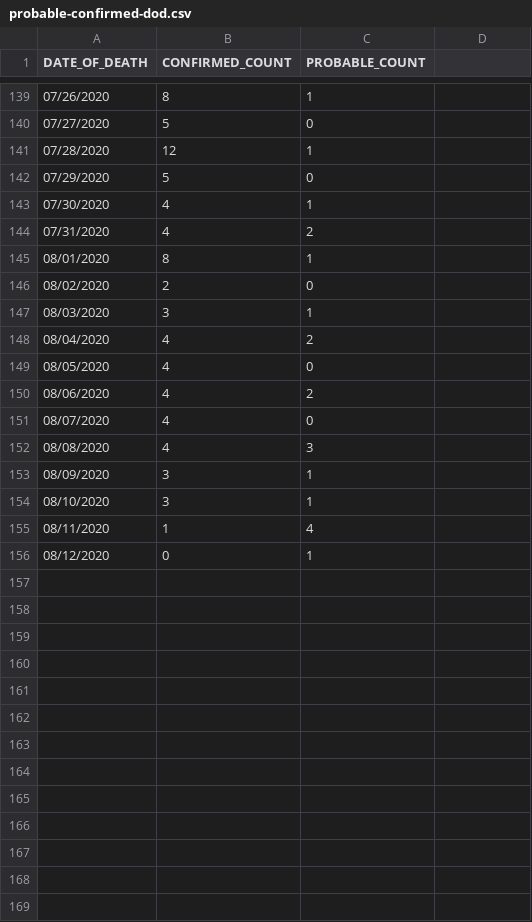
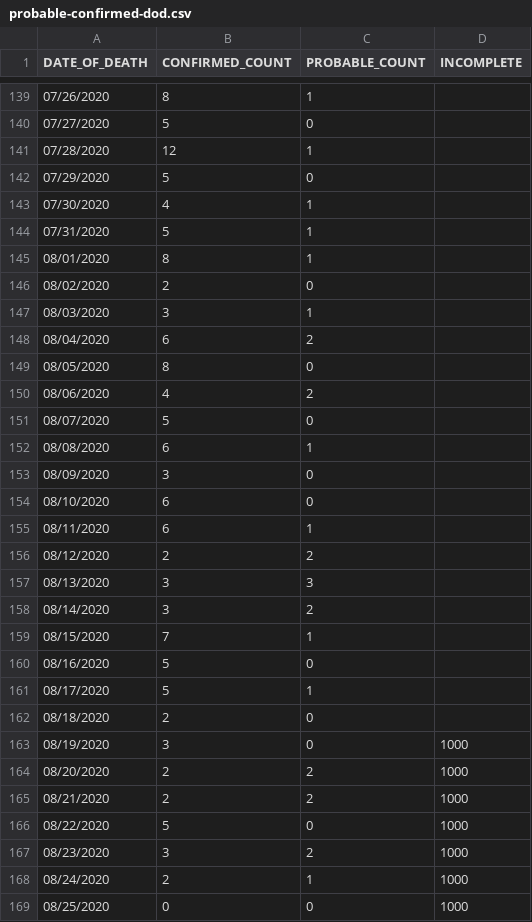
Before and after one commit to MylesBorins/my-corona-data, a CSV file: deaths/probable-confirmed-dod.csv, drawn as a sheet; only a part is shown, gaps mark what is left out; the diff covers the shown part only.

```diff
--- a/deaths/probable-confirmed-dod.csv
+++ b/deaths/probable-confirmed-dod.csv
@@ -1 +1 @@
-DATE_OF_DEATH,CONFIRMED_COUNT,PROBABLE_COUNT
+DATE_OF_DEATH,CONFIRMED_COUNT,PROBABLE_COUNT,INCOMPLETE
@@ -144 +144 @@ DATE_OF_DEATH,CONFIRMED_COUNT,PROBABLE_COUNT
-07/31/2020,4,2
+07/31/2020,5,1,
@@ -148,2 +148,2 @@ DATE_OF_DEATH,CONFIRMED_COUNT,PROBABLE_COUNT
-08/04/2020,4,2
-08/05/2020,4,0
+08/04/2020,6,2,
+08/05/2020,8,0,
@@ -151,6 +151,19 @@ DATE_OF_DEATH,CONFIRMED_COUNT,PROBABLE_COUNT
-08/07/2020,4,0
-08/08/2020,4,3
-08/09/2020,3,1
-08/10/2020,3,1
-08/11/2020,1,4
-08/12/2020,0,1
+08/07/2020,5,0,
+08/08/2020,6,1,
+08/09/2020,3,0,
+08/10/2020,6,0,
+08/11/2020,6,1,
+08/12/2020,2,2,
+08/13/2020,3,3,
+08/14/2020,3,2,
+08/15/2020,7,1,
+08/16/2020,5,0,
+08/17/2020,5,1,
+08/18/2020,2,0,
+08/19/2020,3,0,1000
+08/20/2020,2,2,1000
+08/21/2020,2,2,1000
+08/22/2020,5,0,1000
+08/23/2020,3,2,1000
+08/24/2020,2,1,1000
+08/25/2020,0,0,1000
```
Also changed, not shown: 20 edited cells elsewhere in this file, boro/boroughs-by-race.csv, boro/boroughs-case-hosp-death.csv, 30 other files.
